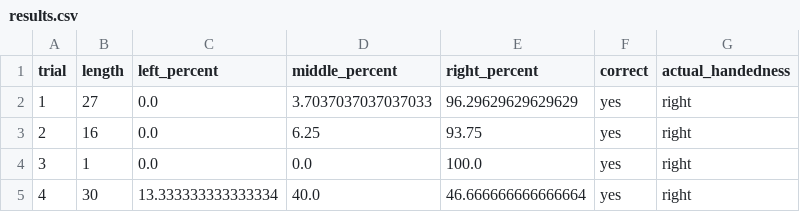
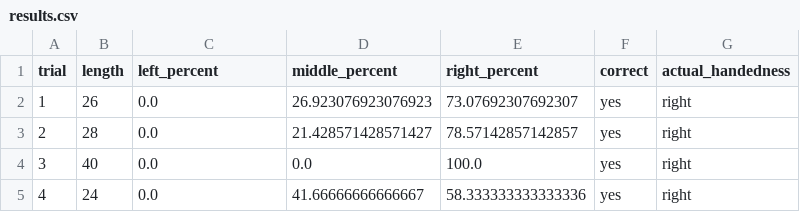
Before and after one commit to GatorEthics/QAZPLM, a CSV file: src/results.csv, drawn as a sheet.

```diff
--- a/src/results.csv
+++ b/src/results.csv
@@ -1,5 +1,5 @@
 trial,length,left_percent,middle_percent,right_percent,correct,actual_handedness
-1,27,0.0,3.7037037037037033,96.29629629629629,yes,right
-2,16,0.0,6.25,93.75,yes,right
-3,1,0.0,0.0,100.0,yes,right
-4,30,13.333333333333334,40.0,46.666666666666664,yes,right
+1,26,0.0,26.923076923076923,73.07692307692307,yes,right
+2,28,0.0,21.428571428571427,78.57142857142857,yes,right
+3,40,0.0,0.0,100.0,yes,right
+4,24,0.0,41.66666666666667,58.333333333333336,yes,right
```
Also changed, not shown: 1 other file.
